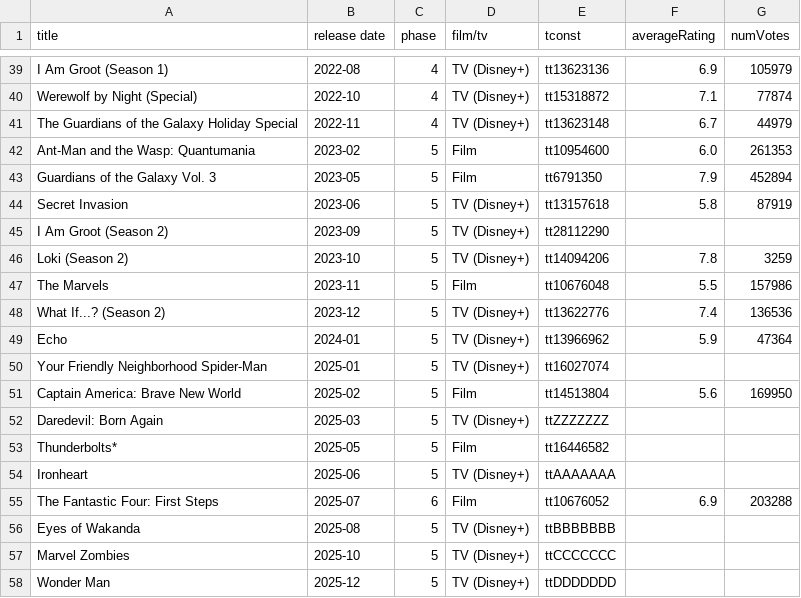
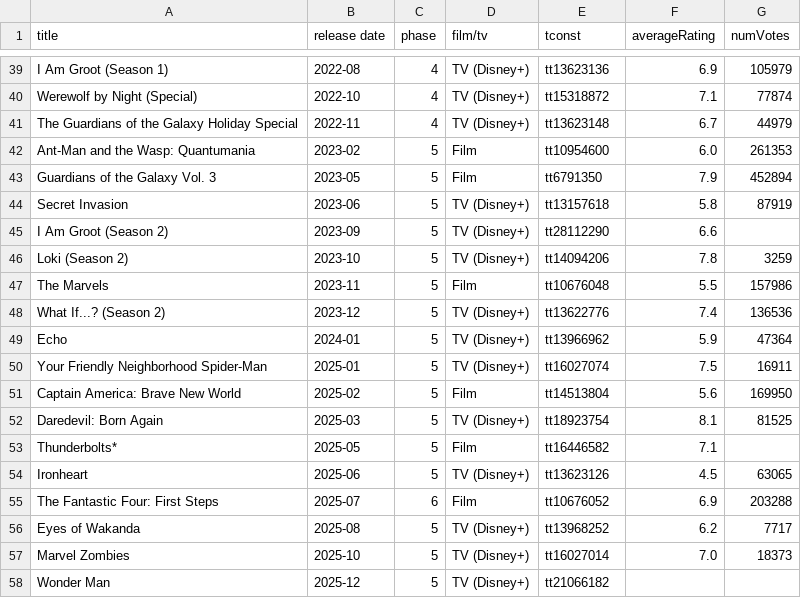
Before and after one commit to ZeldLog/Films-du-MCU-data, a CSV file: data/MCU_V2.csv, drawn as a sheet; only a part is shown, gaps mark what is left out.

```diff
--- a/data/MCU_V2.csv
+++ b/data/MCU_V2.csv
@@ -44,3 +44,3 @@ Guardians of the Galaxy Vol. 3,2023-05,5,Film,tt6791350,7.9,452894
 Secret Invasion,2023-06,5,TV (Disney+),tt13157618,5.8,87919
-I Am Groot (Season 2),2023-09,5,TV (Disney+),tt28112290,,
+I Am Groot (Season 2),2023-09,5,TV (Disney+),tt28112290,6.6,
 Loki (Season 2),2023-10,5,TV (Disney+),tt14094206,7.8,3259
@@ -49,10 +49,10 @@ What If...? (Season 2),2023-12,5,TV (Disney+),tt13622776,7.4,136536
 Echo,2024-01,5,TV (Disney+),tt13966962,5.9,47364
-Your Friendly Neighborhood Spider-Man,2025-01,5,TV (Disney+),tt16027074,,
+Your Friendly Neighborhood Spider-Man,2025-01,5,TV (Disney+),tt16027074,7.5,16911
 Captain America: Brave New World,2025-02,5,Film,tt14513804,5.6,169950
-Daredevil: Born Again,2025-03,5,TV (Disney+),ttZZZZZZZ,,
-Thunderbolts*,2025-05,5,Film,tt16446582,,
-Ironheart,2025-06,5,TV (Disney+),ttAAAAAAA,,
+Daredevil: Born Again,2025-03,5,TV (Disney+),tt18923754,8.1,81525
+Thunderbolts*,2025-05,5,Film,tt16446582,7.1,
+Ironheart,2025-06,5,TV (Disney+),tt13623126,4.5,63065
 The Fantastic Four: First Steps,2025-07,6,Film,tt10676052,6.9,203288
-Eyes of Wakanda,2025-08,5,TV (Disney+),ttBBBBBBB,,
-Marvel Zombies,2025-10,5,TV (Disney+),ttCCCCCCC,,
-Wonder Man,2025-12,5,TV (Disney+),ttDDDDDDD,,
+Eyes of Wakanda,2025-08,5,TV (Disney+),tt13968252,6.2,7717
+Marvel Zombies,2025-10,5,TV (Disney+),tt16027014,7.0,18373
+Wonder Man,2025-12,5,TV (Disney+),tt21066182,,
```
Also changed, not shown: 6 other files.
